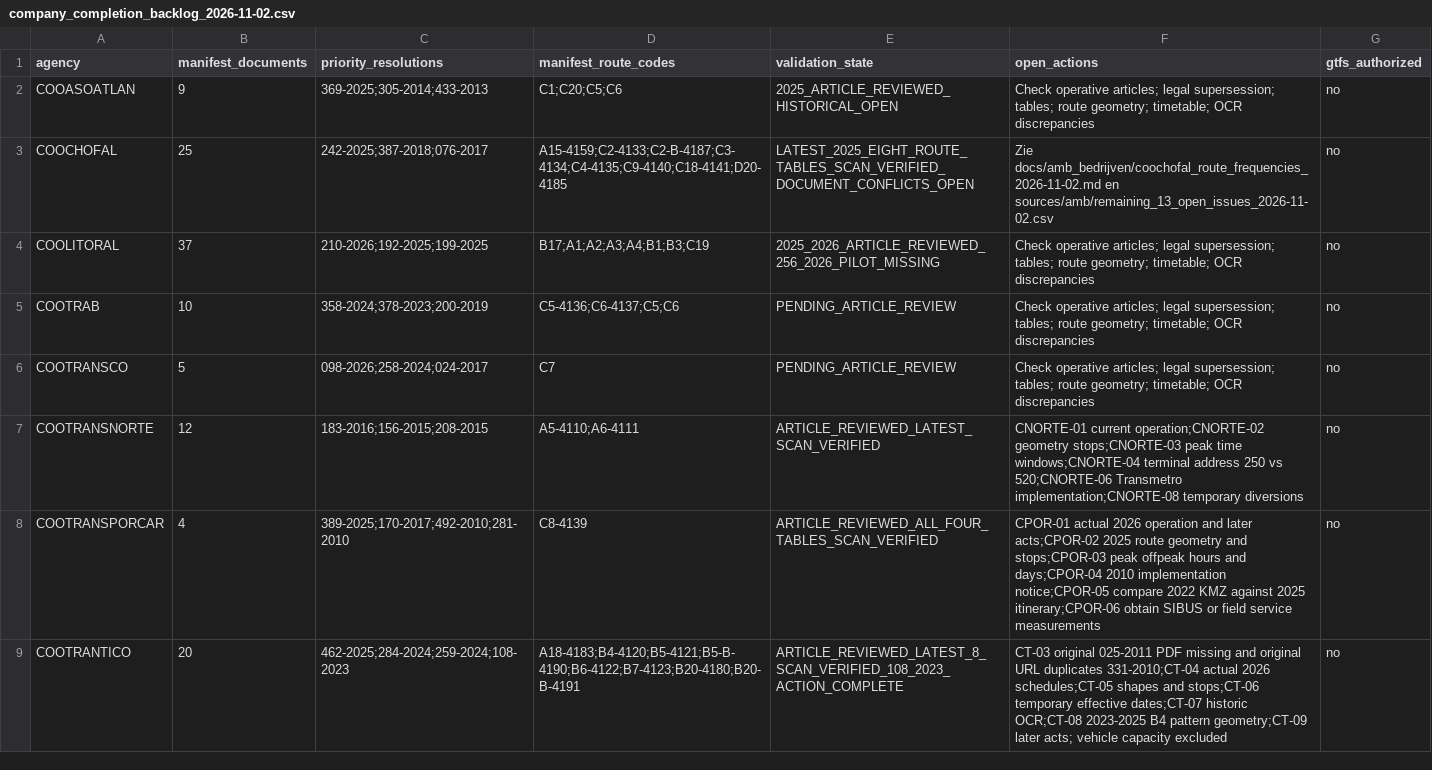
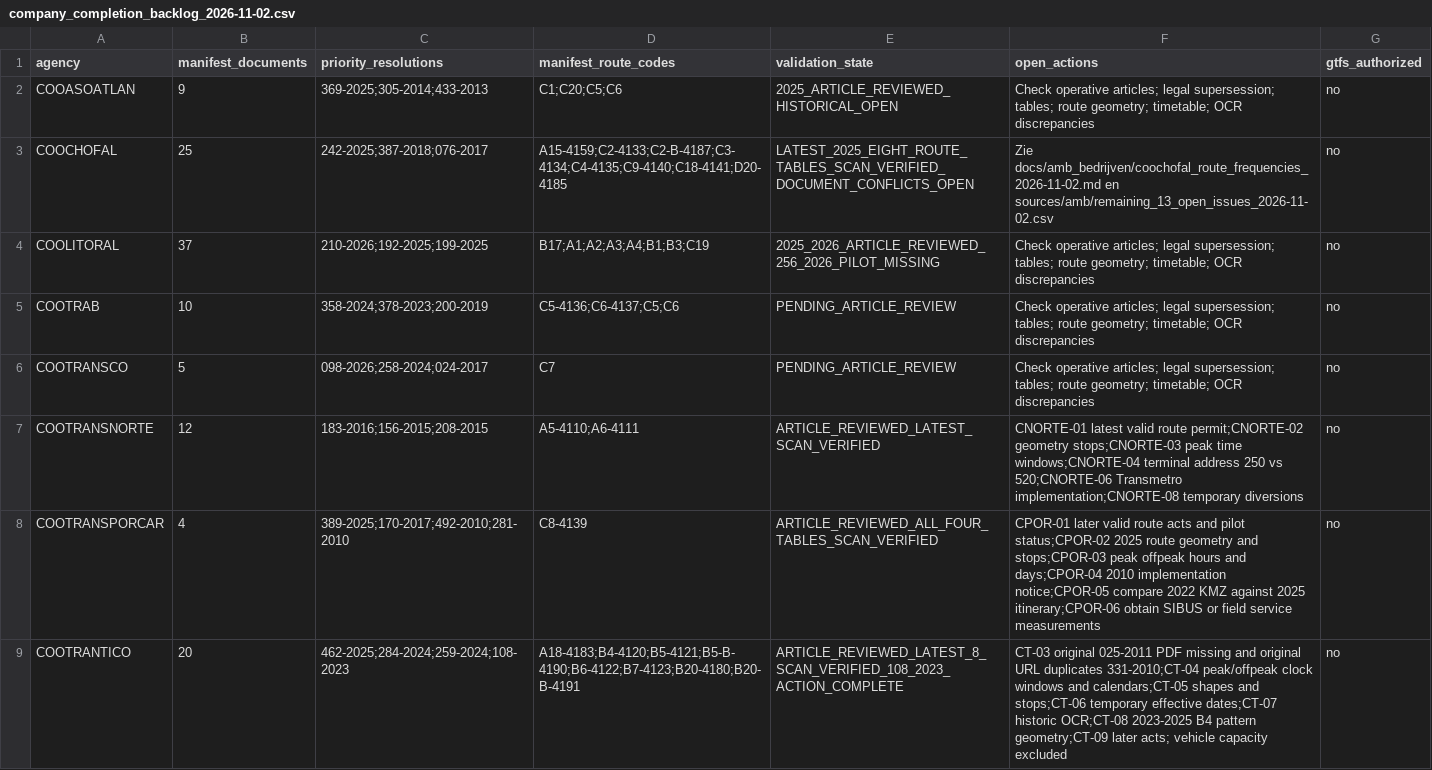
Before and after one commit to ColombiaTransit/gtfs-barranquilla-urbanas, a CSV file: sources/amb/company_completion_backlog_2026-11-02.csv, drawn as a sheet; only a part is shown; the diff covers the shown part only.

Commit message:
policy: remove field-measurement and realtime verification prerequisites from 23-company GTFS backlog

```diff
--- a/sources/amb/company_completion_backlog_2026-11-02.csv
+++ b/sources/amb/company_completion_backlog_2026-11-02.csv
@@ -6,4 +6,4 @@ COOTRAB,10,"358-2024;378-2023;200-2019","C5-4136;C6-4137;C5;C6",PENDING_ARTICLE_
 COOTRANSCO,5,"098-2026;258-2024;024-2017","C7",PENDING_ARTICLE_REVIEW,Check operative articles; legal supersession; tables; route geometry; timetable; OCR discrepancies,no
-COOTRANSNORTE,12,"183-2016;156-2015;208-2015","A5-4110;A6-4111",ARTICLE_REVIEWED_LATEST_SCAN_VERIFIED,"CNORTE-01 current operation;CNORTE-02 geometry stops;CNORTE-03 peak time windows;CNORTE-04 terminal address 250 vs 520;CNORTE-06 Transmetro implementation;CNORTE-08 temporary diversions",no
-COOTRANSPORCAR,4,"389-2025;170-2017;492-2010;281-2010","C8-4139",ARTICLE_REVIEWED_ALL_FOUR_TABLES_SCAN_VERIFIED,"CPOR-01 actual 2026 operation and later acts;CPOR-02 2025 route geometry and stops;CPOR-03 peak offpeak hours and days;CPOR-04 2010 implementation notice;CPOR-05 compare 2022 KMZ against 2025 itinerary;CPOR-06 obtain SIBUS or field service measurements",no
-COOTRANTICO,20,"462-2025;284-2024;259-2024;108-2023","A18-4183;B4-4120;B5-4121;B5-B-4190;B6-4122;B7-4123;B20-4180;B20-B-4191",ARTICLE_REVIEWED_LATEST_8_SCAN_VERIFIED_108_2023_ACTION_COMPLETE,"CT-03 original 025-2011 PDF missing and original URL duplicates 331-2010;CT-04 actual 2026 schedules;CT-05 shapes and stops;CT-06 temporary effective dates;CT-07 historic OCR;CT-08 2023-2025 B4 pattern geometry;CT-09 later acts; vehicle capacity excluded",no
+COOTRANSNORTE,12,"183-2016;156-2015;208-2015","A5-4110;A6-4111",ARTICLE_REVIEWED_LATEST_SCAN_VERIFIED,"CNORTE-01 latest valid route permit;CNORTE-02 geometry stops;CNORTE-03 peak time windows;CNORTE-04 terminal address 250 vs 520;CNORTE-06 Transmetro implementation;CNORTE-08 temporary diversions",no
+COOTRANSPORCAR,4,"389-2025;170-2017;492-2010;281-2010","C8-4139",ARTICLE_REVIEWED_ALL_FOUR_TABLES_SCAN_VERIFIED,"CPOR-01 later valid route acts and pilot status;CPOR-02 2025 route geometry and stops;CPOR-03 peak offpeak hours and days;CPOR-04 2010 implementation notice;CPOR-05 compare 2022 KMZ against 2025 itinerary;CPOR-06 obtain SIBUS or field service measurements",no
+COOTRANTICO,20,"462-2025;284-2024;259-2024;108-2023","A18-4183;B4-4120;B5-4121;B5-B-4190;B6-4122;B7-4123;B20-4180;B20-B-4191",ARTICLE_REVIEWED_LATEST_8_SCAN_VERIFIED_108_2023_ACTION_COMPLETE,"CT-03 original 025-2011 PDF missing and original URL duplicates 331-2010;CT-04 peak/offpeak clock windows and calendars;CT-05 shapes and stops;CT-06 temporary effective dates;CT-07 historic OCR;CT-08 2023-2025 B4 pattern geometry;CT-09 later acts; vehicle capacity excluded",no
```
Also changed, not shown: 2 edited cells elsewhere in this file.
